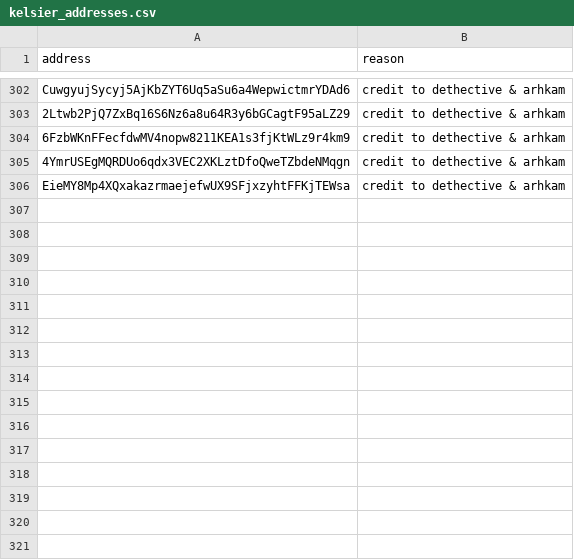
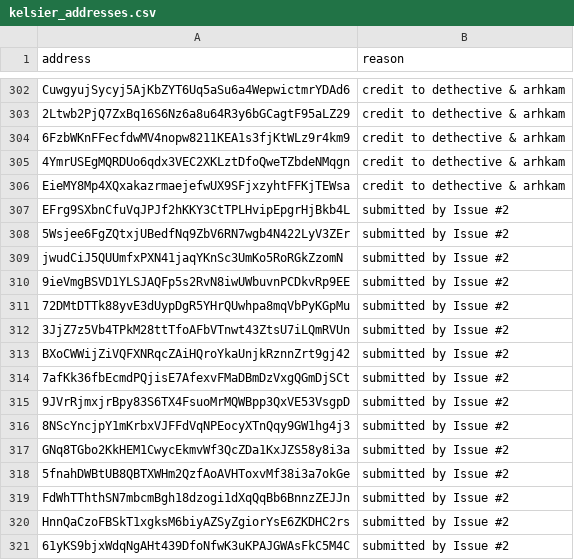
Before and after one commit to MeteoraAg/ops, a CSV file: kelsier_addresses.csv, drawn as a sheet; only a part is shown, gaps mark what is left out; the diff names each change by its address in the sheet, - before the commit and + after, or states it on an @@ line.

Commit message:
Appended wallet addresses from Issue #2

```diff
--- a/kelsier_addresses.csv
+++ b/kelsier_addresses.csv
+row 307: EFrg9SXbnCfuVqJPJf2hKKY3CtTPLHvipEpgrHjBkb4L | submitted by Issue #2
+row 308: 5Wsjee6FgZQtxjUBedfNq9ZbV6RN7wgb4N422LyV3ZEr | submitted by Issue #2
+row 309: jwudCiJ5QUUmfxPXN41jaqYKnSc3UmKo5RoRGkZzomN | submitted by Issue #2
+row 310: 9ieVmgBSVD1YLSJAQFp5s2RvN8iwUWbuvnPCDkvRp9EE | submitted by Issue #2
+row 311: 72DMtDTTk88yvE3dUypDgR5YHrQUwhpa8mqVbPyKGpMu | submitted by Issue #2
+row 312: 3JjZ7z5Vb4TPkM28ttTfoAFbVTnwt43ZtsU7iLQmRVUn | submitted by Issue #2
+row 313: BXoCWWijZiVQFXNRqcZAiHQroYkaUnjkRznnZrt9gj42 | submitted by Issue #2
+row 314: 7afKk36fbEcmdPQjisE7AfexvFMaDBmDzVxgQGmDjSCt | submitted by Issue #2
+row 315: 9JVrRjmxjrBpy83S6TX4FsuoMrMQWBpp3QxVE53VsgpD | submitted by Issue #2
+row 316: 8NScYncjpY1mKrbxVJFFdVqNPEocyXTnQqy9GW1hg4j3 | submitted by Issue #2
+row 317: GNq8TGbo2KkHEM1CwycEkmvWf3QcZDa1KxJZS58y8i3a | submitted by Issue #2
+row 318: 5fnahDWBtUB8QBTXWHm2QzfAoAVHToxvMf38i3a7okGe | submitted by Issue #2
+row 319: FdWhTThthSN7mbcmBgh18dzogi1dXqQqBb6BnnzZEJJn | submitted by Issue #2
+row 320: HnnQaCzoFBSkT1xgksM6biyAZSyZgiorYsE6ZKDHC2rs | submitted by Issue #2
+row 321: 61yKS9bjxWdqNgAHt439DfoNfwK3uKPAJGWAsFkC5M4C | submitted by Issue #2
```
